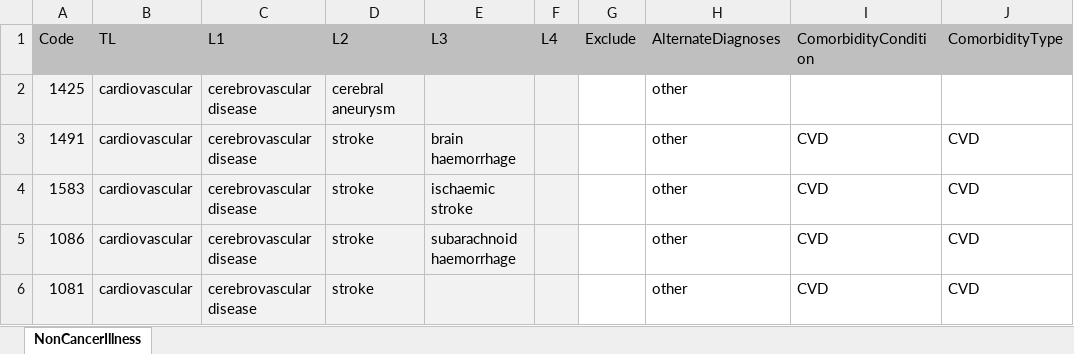
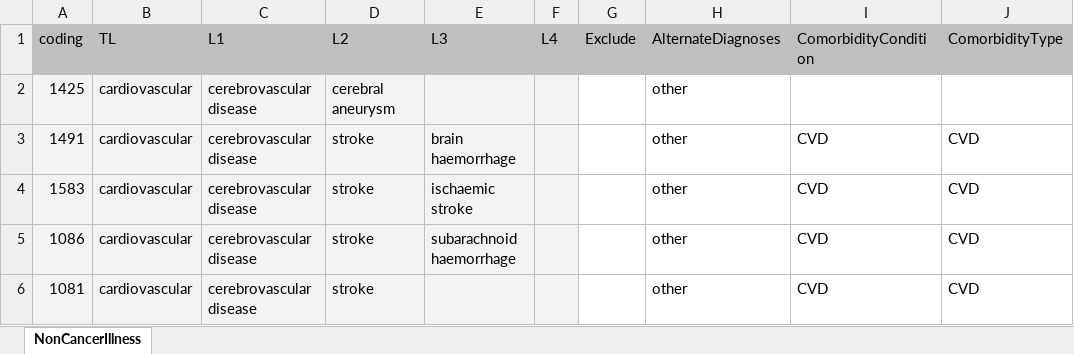
Before and after one commit to 2cjenn/test, an Excel workbook: Data/Mappings/UKBHtn_NonCancerIllness_Mapping.xlsx, sheet NonCancerIllness, drawn as a sheet; only a part is shown; values as stored, in another font and other column widths than the file's, no borders; the diff names each change by its address in the sheet, - before the commit and + after, or states it on an @@ line.

Commit message:
Move mapping sheets into repo

```diff
--- a/Data/Mappings/UKBHtn_NonCancerIllness_Mapping.xlsx (sheet NonCancerIllness)
+++ b/Data/Mappings/UKBHtn_NonCancerIllness_Mapping.xlsx (sheet NonCancerIllness)
-A1: Code
+A1: coding
```
Also changed, not shown: 7 other files.
